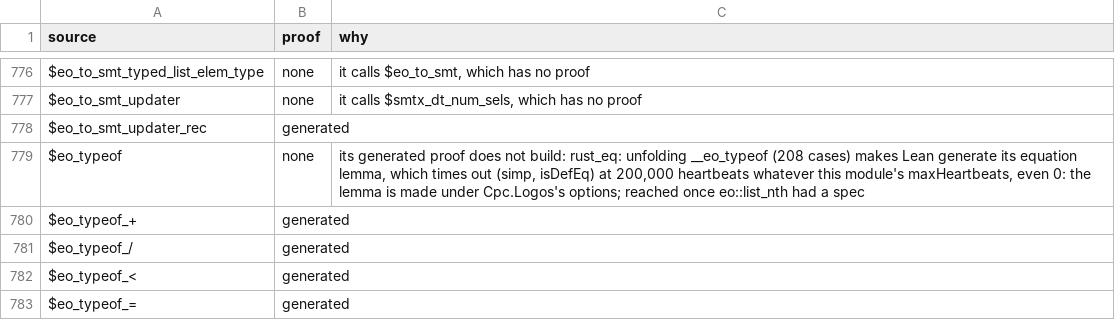
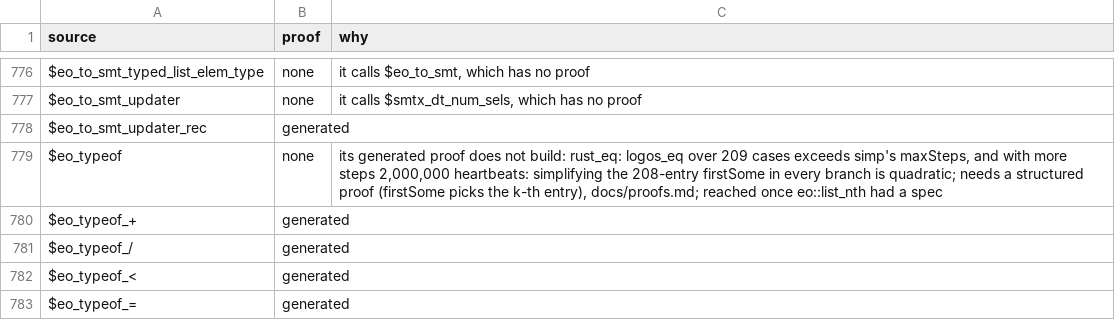
Before and after one commit to daniel-larraz/pathos, a TSV file: generated/cpc-checker/proofs.tsv, drawn as a sheet; only a part is shown, gaps mark what is left out.

```diff
--- a/generated/cpc-checker/proofs.tsv
+++ b/generated/cpc-checker/proofs.tsv
@@ -778,3 +778,3 @@ $eo_to_smt_updater	none	it calls $smtx_dt_num_sels, which has no proof
 $eo_to_smt_updater_rec	generated	
-$eo_typeof	none	its generated proof does not build: rust_eq: unfolding __eo_typeof (208 cases) makes Lean generate its equation lemma, which times out (simp, isDefEq) at 200,000 heartbeats whatever this module's maxHeartbeats, even 0: the lemma is made under Cpc.Logos's options; reached once eo::list_nth had a spec
+$eo_typeof	none	its generated proof does not build: rust_eq: logos_eq over 209 cases exceeds simp's maxSteps, and with more steps 2,000,000 heartbeats: simplifying the 208-entry firstSome in every branch is quadratic; needs a structured proof (firstSome picks the k-th entry), docs/proofs.md; reached once eo::list_nth had a spec
 $eo_typeof_+	generated	
```
Also changed, not shown: 3 other files.
